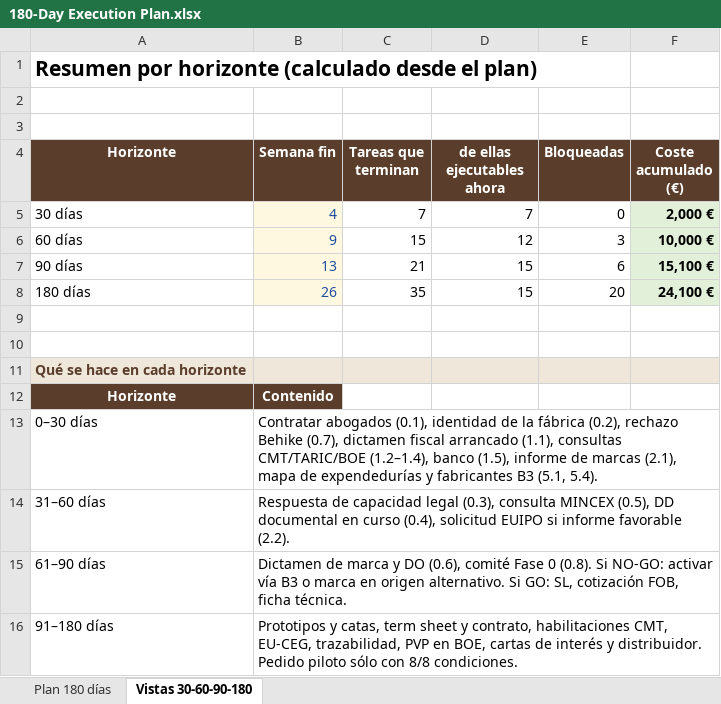
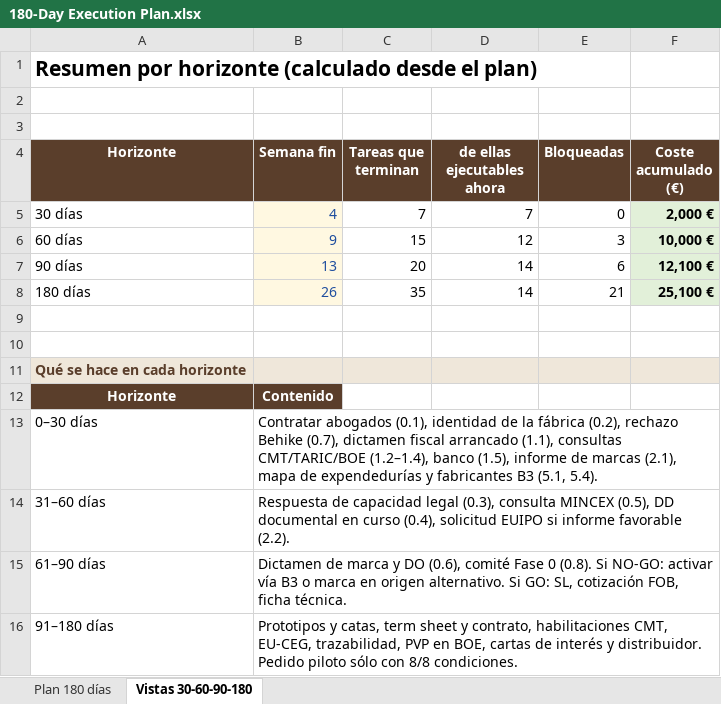
Before and after one commit to JMPica/Arnaldo, an Excel workbook: PROYECTO_CIGARS_CUBA_2027/07_OPERATIONS/180-Day Execution Plan.xlsx, sheet Vistas 30-60-90-180, drawn as a sheet; values as stored, in another font and other column widths than the file's, no borders; the diff names each change by its address in the sheet, - before the commit and + after, or states it on an @@ line.

```diff
--- a/PROYECTO_CIGARS_CUBA_2027/07_OPERATIONS/180-Day Execution Plan.xlsx (sheet Vistas 30-60-90-180)
+++ b/PROYECTO_CIGARS_CUBA_2027/07_OPERATIONS/180-Day Execution Plan.xlsx (sheet Vistas 30-60-90-180)
-C7 (Tareas que terminan): 21
+C7 (Tareas que terminan): 20
-D7:D8 (de ellas ejecutables ahora): 15
+D7:D8 (de ellas ejecutables ahora): 14
-F7 (Coste acumulado (€)): 15,100 €
+F7 (Coste acumulado (€)): 12,100 €
-E8 (Bloqueadas): 20
+E8 (Bloqueadas): 21
-F8 (Coste acumulado (€)): 24,100 €
+F8 (Coste acumulado (€)): 25,100 €
```
Also changed, not shown: sheet Plan 180 días, PROYECTO_CIGARS_CUBA_2027/00_EXECUTIVE/Decision Matrix.xlsx, PROYECTO_CIGARS_CUBA_2027/01_BRAND/Naming & Trademark Research.xlsx, 42 other files.
